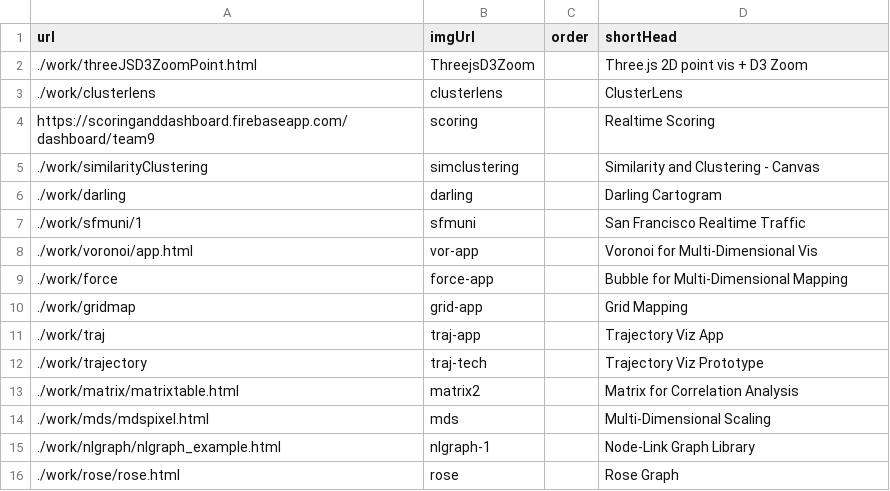
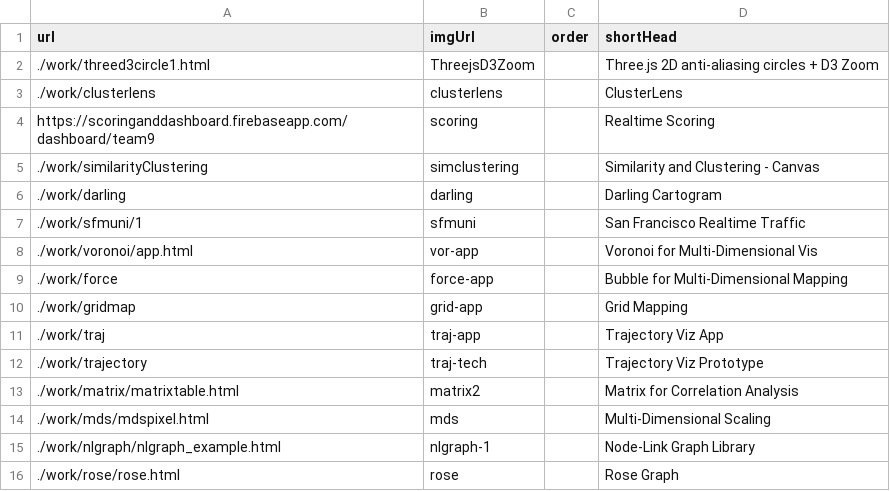
Before and after one commit to chong-spatial/chong-spatial.github.io, a CSV file: projects.csv, drawn as a sheet.

Commit message:
Update projects.csv

```diff
--- a/projects.csv
+++ b/projects.csv
@@ -1,3 +1,3 @@
 url,imgUrl,order,shortHead
-./work/threeJSD3ZoomPoint.html,ThreejsD3Zoom,,Three.js 2D point vis + D3 Zoom
+./work/threed3circle1.html,ThreejsD3Zoom,,Three.js 2D anti-aliasing circles + D3 Zoom
 ./work/clusterlens,clusterlens,,ClusterLens
```
